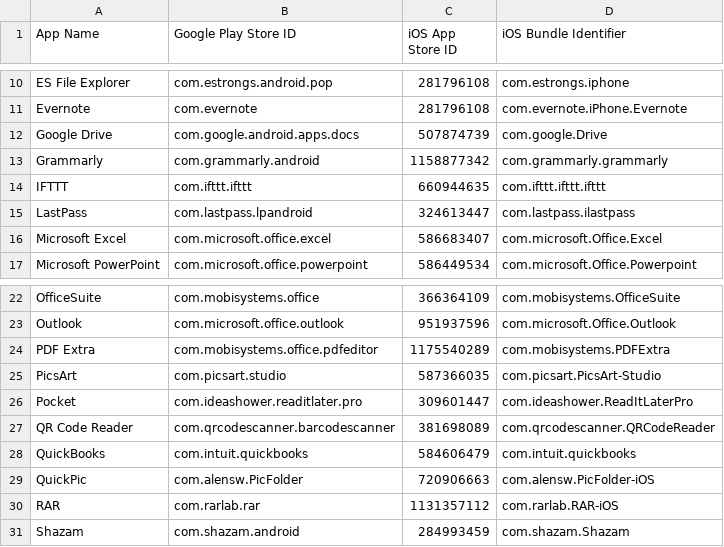
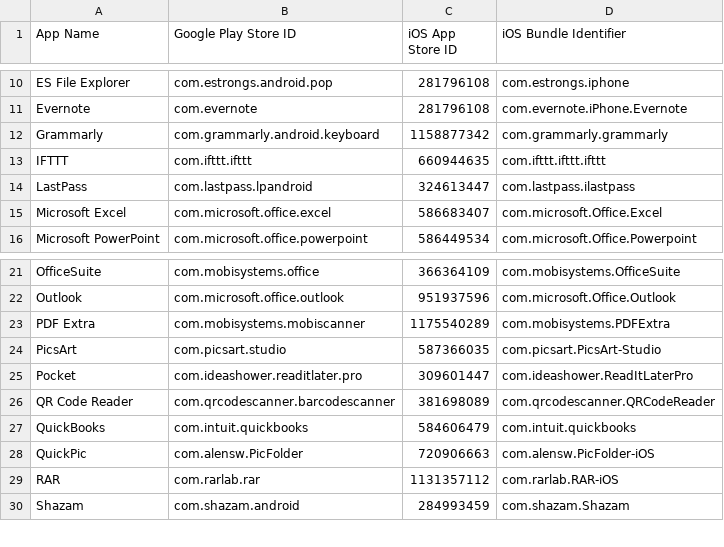
Before and after one commit to ameykasbe/CS540_app_review, a CSV file: csv/tools.csv, drawn as a sheet; only a part is shown, gaps mark what is left out.

Commit message:
Update play store ids

```diff
--- a/csv/tools.csv
+++ b/csv/tools.csv
@@ -11,4 +11,3 @@ ES File Explorer,com.estrongs.android.pop,281796108,com.estrongs.iphone
 Evernote,com.evernote,281796108,com.evernote.iPhone.Evernote
-Google Drive,com.google.android.apps.docs,507874739,com.google.Drive
-Grammarly,com.grammarly.android,1158877342,com.grammarly.grammarly
+Grammarly,com.grammarly.android.keyboard,1158877342,com.grammarly.grammarly
 IFTTT,com.ifttt.ifttt,660944635,com.ifttt.ifttt.ifttt
@@ -23,3 +22,3 @@ OfficeSuite,com.mobisystems.office,366364109,com.mobisystems.OfficeSuite
 Outlook,com.microsoft.office.outlook,951937596,com.microsoft.Office.Outlook
-PDF Extra,com.mobisystems.office.pdfeditor,1175540289,com.mobisystems.PDFExtra
+PDF Extra,com.mobisystems.mobiscanner,1175540289,com.mobisystems.PDFExtra
 PicsArt,com.picsart.studio,587366035,com.picsart.PicsArt-Studio
```
